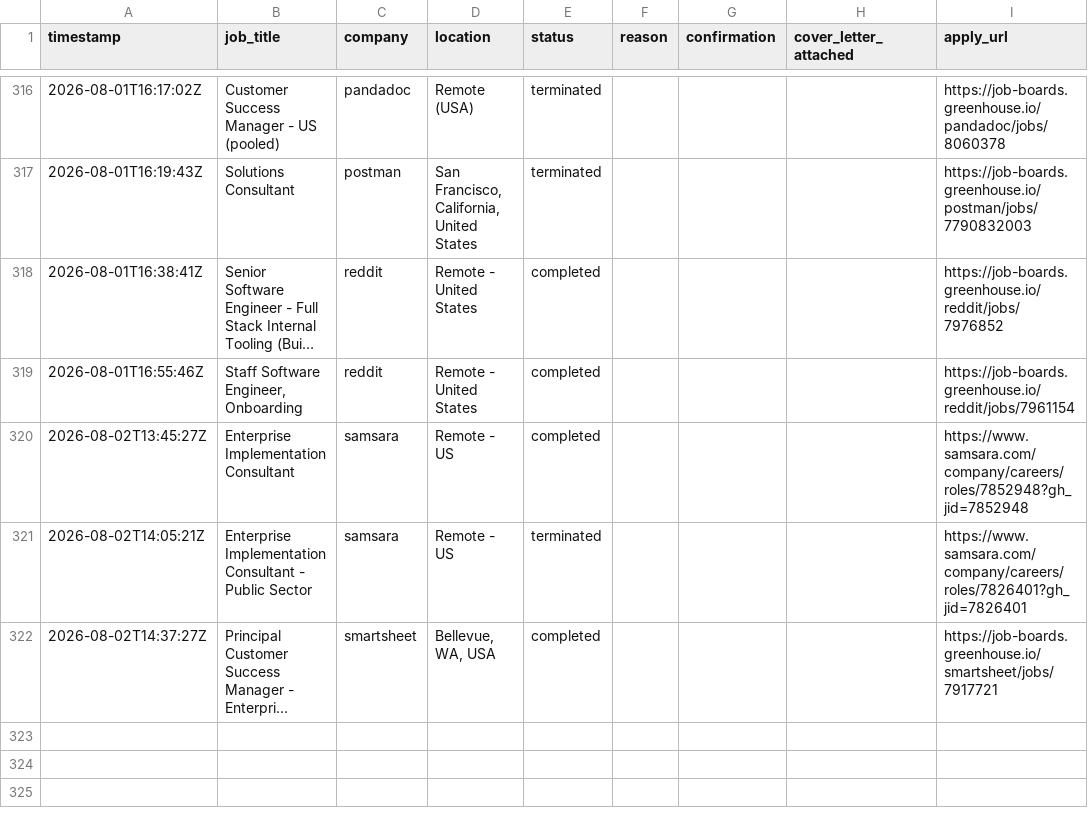
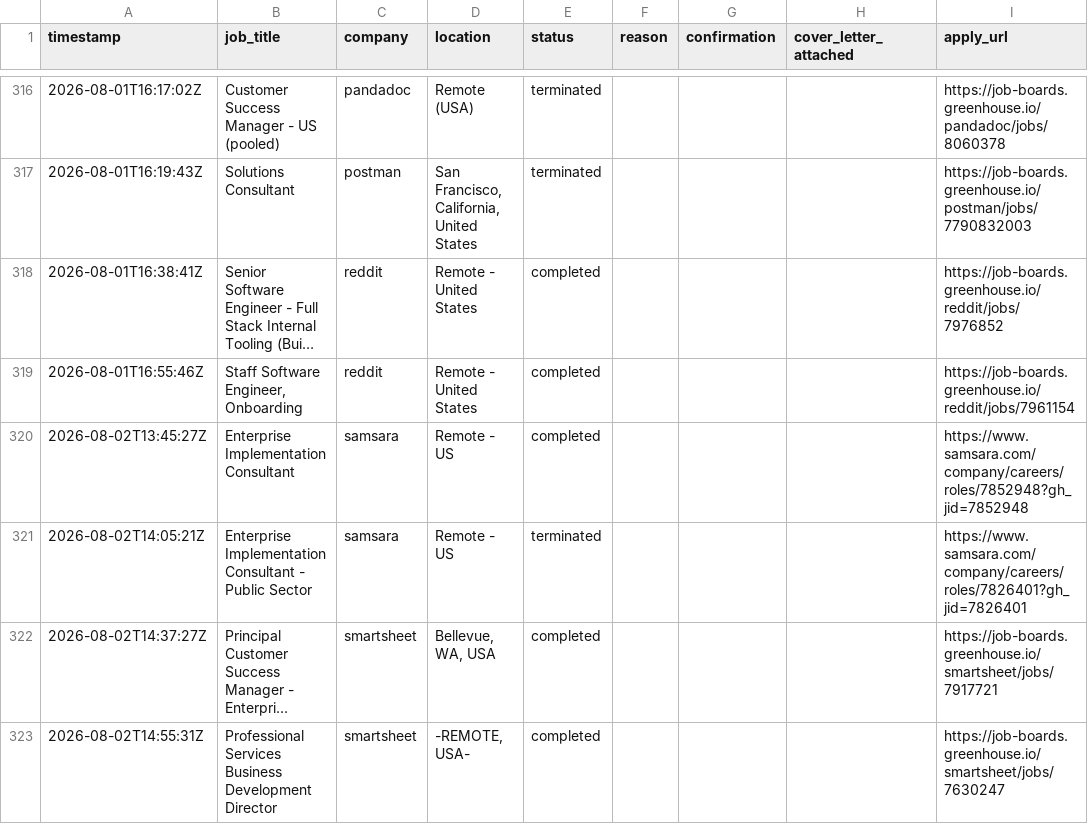
Before and after one commit to rashonjackson6324-web/rashon-public-assets, a CSV file: application_log.csv, drawn as a sheet; only a part is shown, gaps mark what is left out; long unchanged cells end in …; the diff names each change by its address in the sheet, - before the commit and + after, or states it on an @@ line.

```diff
--- a/application_log.csv
+++ b/application_log.csv
+row 323: 2026-08-02T14:55:31Z | Professional Services Business Development Director | smartsheet | -REMOTE, USA- | completed |  |  |  | https://job-boards.greenhouse.io/smartsheet/jobs/7630247
```
